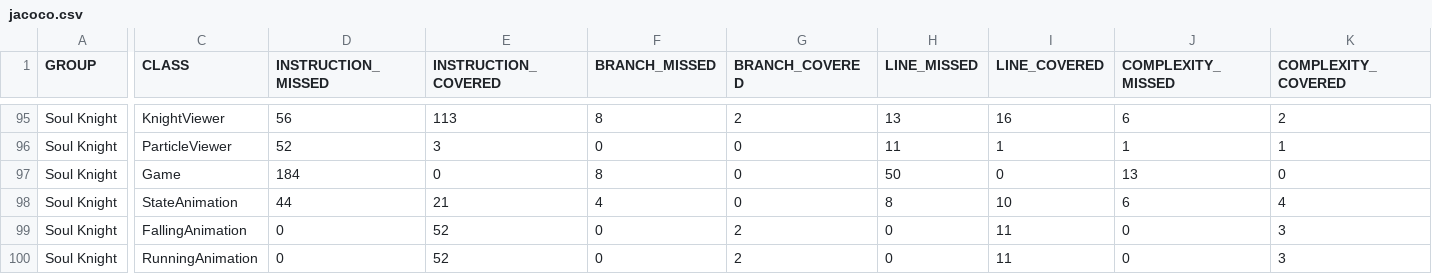
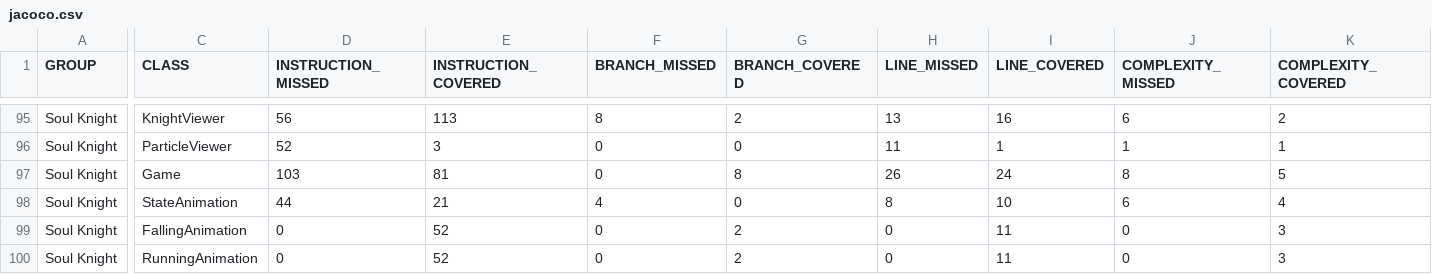
Before and after one commit to edu-2107/Y5S1-TVVS, a CSV file: target/site/jacoco/jacoco.csv, drawn as a sheet; only a part is shown, gaps mark what is left out; the diff covers the shown part only; the diff names each change by its address in the sheet, - before the commit and + after, or states it on an @@ line.

```diff
--- a/target/site/jacoco/jacoco.csv
+++ b/target/site/jacoco/jacoco.csv
-D97 (INSTRUCTION_MISSED): 184
+D97 (INSTRUCTION_MISSED): 103
-E97 (INSTRUCTION_COVERED): 0
+E97 (INSTRUCTION_COVERED): 81
-F97 (BRANCH_MISSED): 8
+F97 (BRANCH_MISSED): 0
-G97 (BRANCH_COVERED): 0
+G97 (BRANCH_COVERED): 8
-H97 (LINE_MISSED): 50
+H97 (LINE_MISSED): 26
-I97 (LINE_COVERED): 0
+I97 (LINE_COVERED): 24
-J97 (COMPLEXITY_MISSED): 13
+J97 (COMPLEXITY_MISSED): 8
-K97 (COMPLEXITY_COVERED): 0
+K97 (COMPLEXITY_COVERED): 5
```
Also changed, not shown: 2 edited cells elsewhere in this file, 54 other files.
